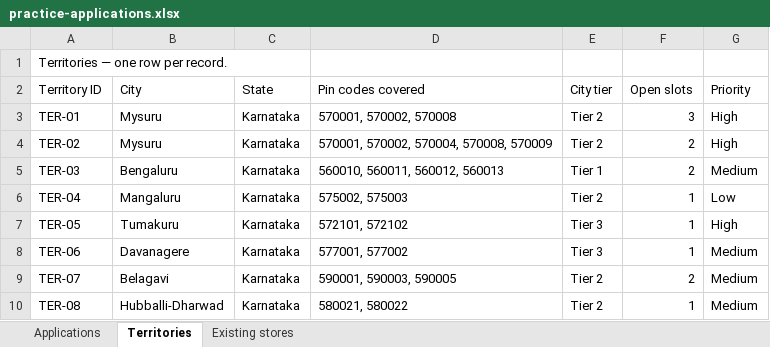
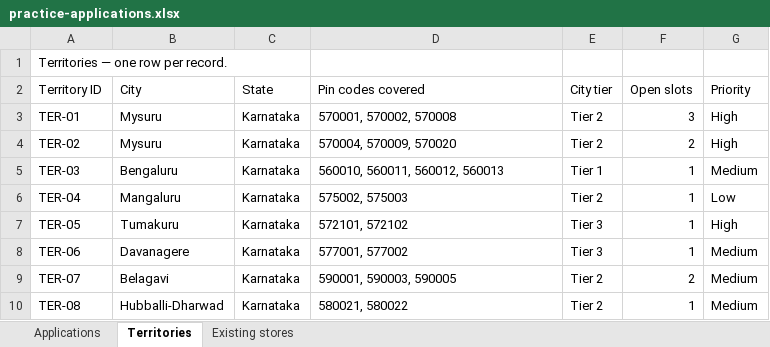
Before and after one commit to tejaswinichigurupati2003-source/kicks-partner-desk, an Excel workbook: public/practice-applications.xlsx, sheet Territories, drawn as a sheet; values as stored, in another font and other column widths than the file's, no borders; the diff names each change by its address in the sheet, - before the commit and + after, or states it on an @@ line.

```diff
--- a/public/practice-applications.xlsx (sheet Territories)
+++ b/public/practice-applications.xlsx (sheet Territories)
-D4 (Pin codes covered): 570001, 570002, 570004, 570008, 570009
+D4 (Pin codes covered): 570004, 570009, 570020
-F5 (Open slots): 2
+F5 (Open slots): 1
```
Also changed, not shown: sheet Applications, 15 other files.
